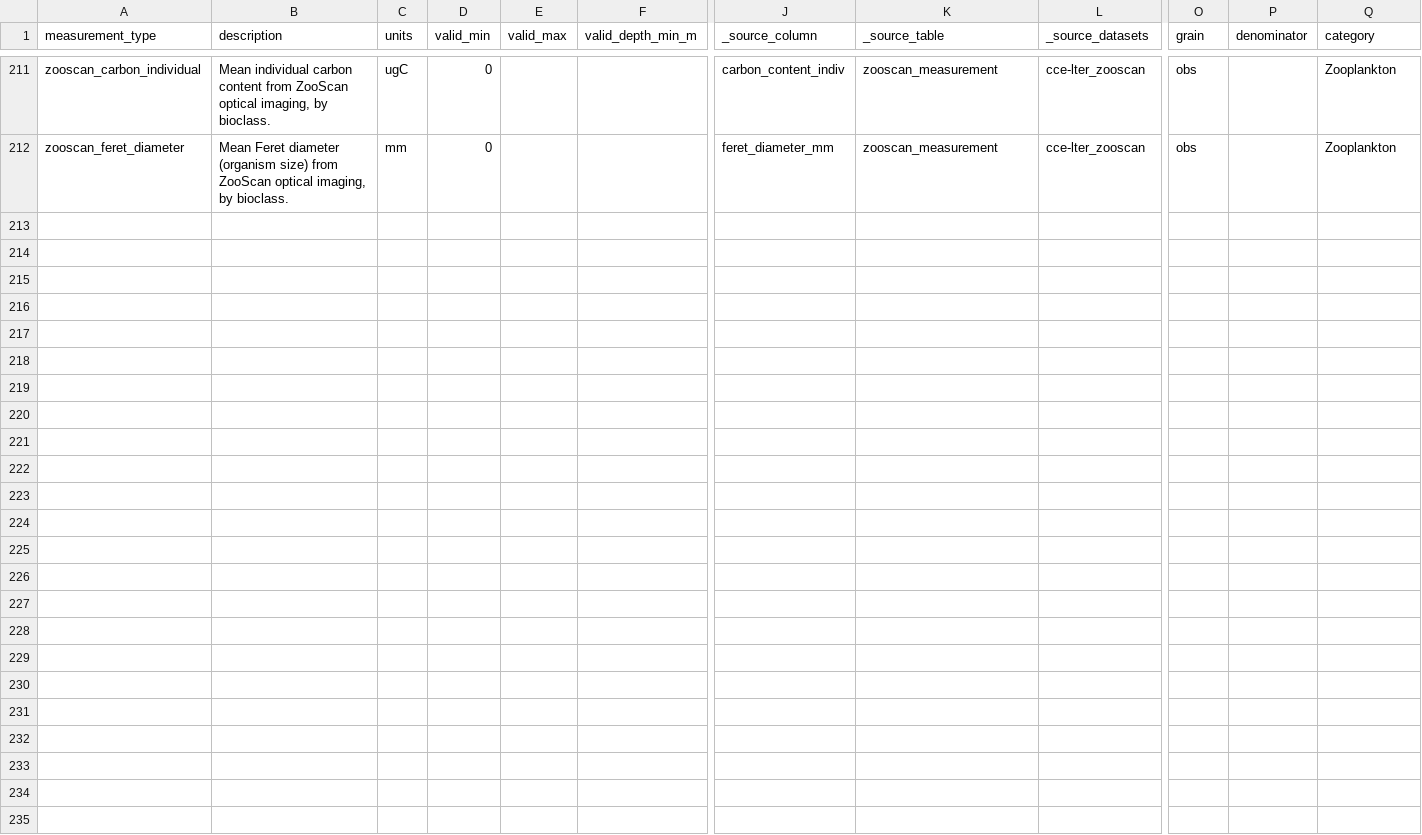
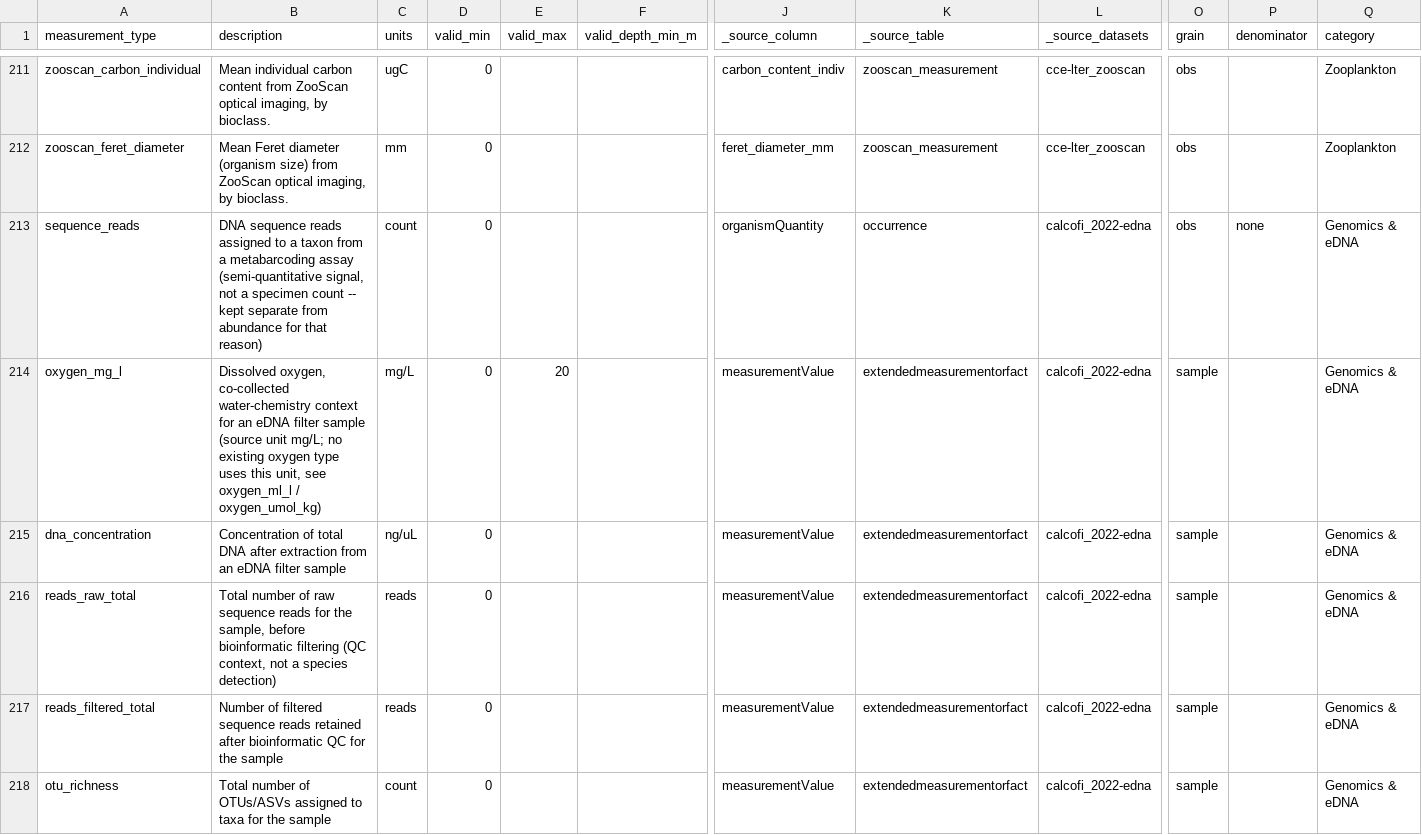
Before and after one commit to CalCOFI/workflows, a CSV file: metadata/measurement_type.csv, drawn as a sheet; only a part is shown, gaps mark what is left out; rows hold the shown columns only; the diff names each change by its address in the sheet, - before the commit and + after, or states it on an @@ line.

```diff
--- a/metadata/measurement_type.csv
+++ b/metadata/measurement_type.csv
+row 213: sequence_reads | DNA sequence reads assigned to a taxon from a metabarcoding assay (semi-quantitative signal, not a specimen count -- kept separate from abundance for that reason) | count | 0 |  |  | organismQuantity | occurrence | calcofi_2022-edna | obs | none | Genomics & eDNA
+row 214: oxygen_mg_l | Dissolved oxygen, co-collected water-chemistry context for an eDNA filter sample (source unit mg/L; no existing oxygen type uses this unit, see oxygen_ml_l / oxygen_umol_kg) | mg/L | 0 | 20 |  | measurementValue | extendedmeasurementorfact | calcofi_2022-edna | sample |  | Genomics & eDNA
+row 215: dna_concentration | Concentration of total DNA after extraction from an eDNA filter sample | ng/uL | 0 |  |  | measurementValue | extendedmeasurementorfact | calcofi_2022-edna | sample |  | Genomics & eDNA
+row 216: reads_raw_total | Total number of raw sequence reads for the sample, before bioinformatic filtering (QC context, not a species detection) | reads | 0 |  |  | measurementValue | extendedmeasurementorfact | calcofi_2022-edna | sample |  | Genomics & eDNA
+row 217: reads_filtered_total | Number of filtered sequence reads retained after bioinformatic QC for the sample | reads | 0 |  |  | measurementValue | extendedmeasurementorfact | calcofi_2022-edna | sample |  | Genomics & eDNA
+row 218: otu_richness | Total number of OTUs/ASVs assigned to taxa for the sample | count | 0 |  |  | measurementValue | extendedmeasurementorfact | calcofi_2022-edna | sample |  | Genomics & eDNA
```
Also changed, not shown: metadata/dataset_status.csv, 10 other files.
